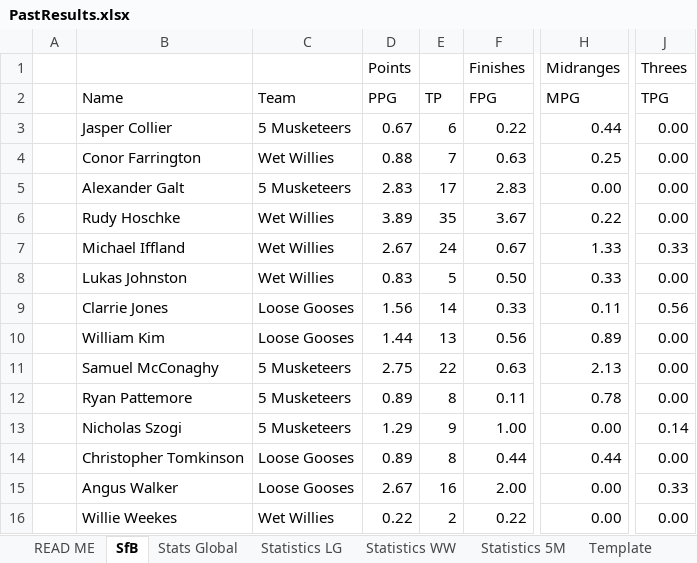
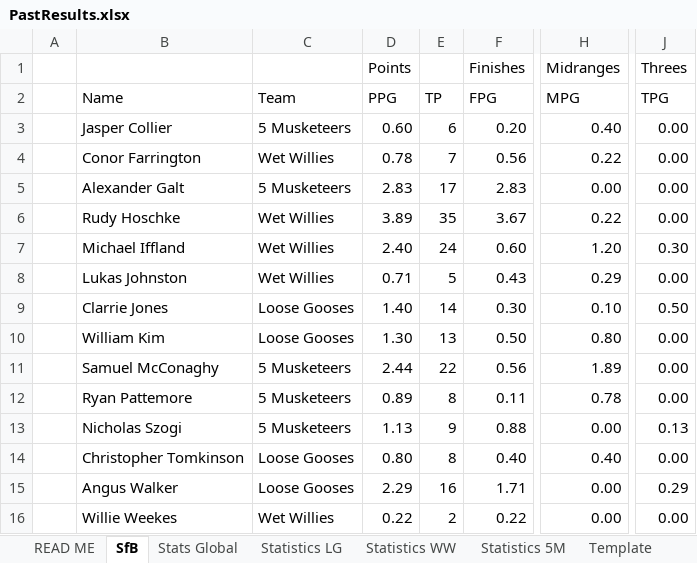
Before and after one commit to KingGoose20/TLTBO, an Excel workbook: Other Files/PastResults.xlsx, sheet SfB, drawn as a sheet; only a part is shown, gaps mark what is left out; values as stored, in another font and other column widths than the file's, no borders; the diff covers the shown part only; the diff names each change by its address in the sheet, - before the commit and + after, or states it on an @@ line.

```diff
--- a/Other Files/PastResults.xlsx (sheet SfB)
+++ b/Other Files/PastResults.xlsx (sheet SfB)
-D3 (PPG): 0.67
+D3 (PPG): 0.60
-F3 (FPG): 0.22
+F3 (FPG): 0.20
-H3 (MPG): 0.44
+H3 (MPG): 0.40
-D4 (PPG): 0.88
+D4 (PPG): 0.78
-F4 (FPG): 0.63
+F4 (FPG): 0.56
-H4 (MPG): 0.25
+H4 (MPG): 0.22
-D7 (PPG): 2.67
+D7 (PPG): 2.40
-F7 (FPG): 0.67
+F7 (FPG): 0.60
-H7 (MPG): 1.33
+H7 (MPG): 1.20
-J7 (TPG): 0.33
+J7 (TPG): 0.30
-D8 (PPG): 0.83
+D8 (PPG): 0.71
-F8 (FPG): 0.50
+F8 (FPG): 0.43
-H8 (MPG): 0.33
+H8 (MPG): 0.29
-D9 (PPG): 1.56
+D9 (PPG): 1.40
-F9 (FPG): 0.33
+F9 (FPG): 0.30
-H9 (MPG): 0.11
+H9 (MPG): 0.10
-J9 (TPG): 0.56
+J9 (TPG): 0.50
-D10 (PPG): 1.44
+D10 (PPG): 1.30
-F10 (FPG): 0.56
+F10 (FPG): 0.50
-H10 (MPG): 0.89
+H10 (MPG): 0.80
-D11 (PPG): 2.75
+D11 (PPG): 2.44
-F11 (FPG): 0.63
+F11 (FPG): 0.56
-H11 (MPG): 2.13
+H11 (MPG): 1.89
-D13 (PPG): 1.29
+D13 (PPG): 1.13
-F13 (FPG): 1.00
+F13 (FPG): 0.88
-J13 (TPG): 0.14
+J13 (TPG): 0.13
-D14 (PPG): 0.89
+D14 (PPG): 0.80
-F14 (FPG): 0.44
+F14 (FPG): 0.40
-H14 (MPG): 0.44
+H14 (MPG): 0.40
-D15 (PPG): 2.67
+D15 (PPG): 2.29
-F15 (FPG): 2.00
+F15 (FPG): 1.71
-J15 (TPG): 0.33
+J15 (TPG): 0.29
```
Also changed, not shown: 50 edited cells elsewhere in this sheet, sheet Stats Global, sheet Statistics LG, sheet Statistics WW, sheet Statistics 5M, other sheet tabs, formulas that keep their value, charts or pictures, 2 other files.
